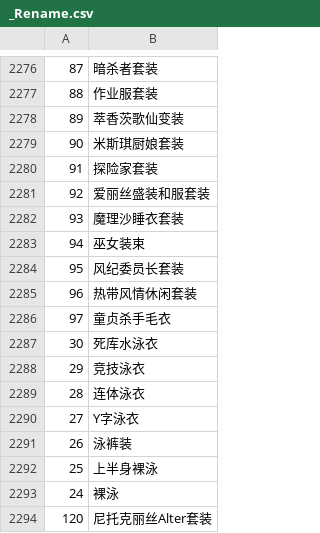
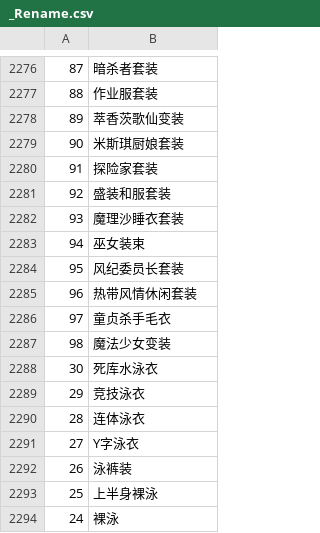
Before and after one commit to Paradox-Phenomenon/EraTW-Magic_DLC, a CSV file: CSV/_Rename.csv, drawn as a sheet; only a part is shown, gaps mark what is left out; the shorter side is filled out with more unchanged rows.

```diff
--- a/CSV/_Rename.csv
+++ b/CSV/_Rename.csv
@@ -2280,3 +2280,3 @@
 91,探险家套装
-92,爱丽丝盛装和服套装
+92,盛装和服套装
 93,魔理沙睡衣套装
@@ -2286,2 +2286,3 @@
 97,童贞杀手毛衣
+98,魔法少女变装
 30,死库水泳衣
```
Also changed, not shown: CSV/TCVAR.csv, 41 other files.
